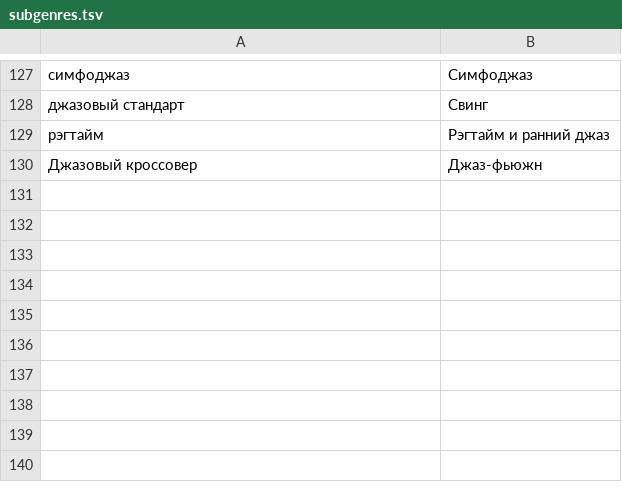
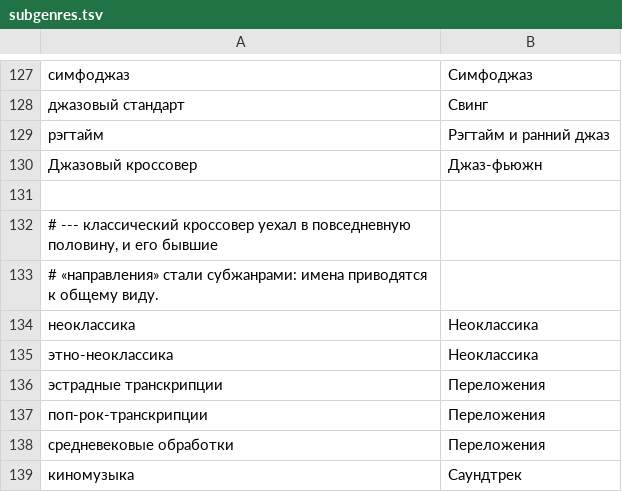
Before and after one commit to usamanpatel7-blip/music-cosmos, a TSV file: tools/extract/subgenres.tsv, drawn as a sheet; only a part is shown, gaps mark what is left out; the diff names each change by its address in the sheet, - before the commit and + after, or states it on an @@ line.

```diff
--- a/tools/extract/subgenres.tsv
+++ b/tools/extract/subgenres.tsv
+row 131: (empty)
+row 132: # --- классический кроссовер уехал в повседневную половину, и его бывшие
+row 133: # «направления» стали субжанрами: имена приводятся к общему виду.
+row 134: неоклассика | Неоклассика
+row 135: этно-неоклассика | Неоклассика
+row 136: эстрадные транскрипции | Переложения
+row 137: поп-рок-транскрипции | Переложения
+row 138: средневековые обработки | Переложения
+row 139: киномузыка | Саундтрек
```
Also changed, not shown: tools/extract/assign.tsv, 11 other files.
